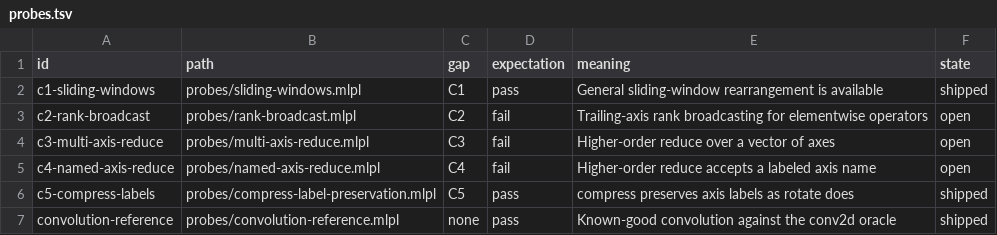
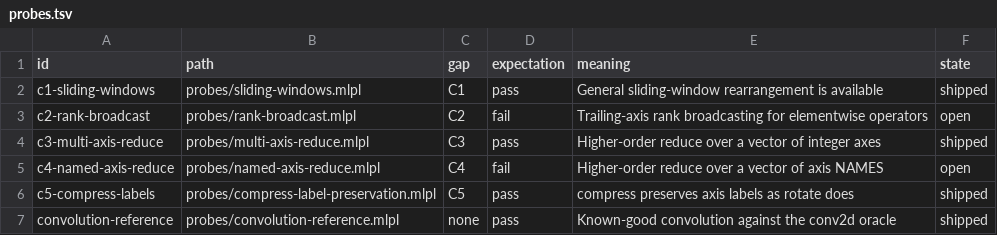
Before and after one commit to sw-ml-study/demo-ml-utils, a TSV file: catalog/probes.tsv, drawn as a sheet.

```diff
--- a/catalog/probes.tsv
+++ b/catalog/probes.tsv
@@ -3,4 +3,4 @@ c1-sliding-windows	probes/sliding-windows.mlpl	C1	pass	General sliding-window re
 c2-rank-broadcast	probes/rank-broadcast.mlpl	C2	fail	Trailing-axis rank broadcasting for elementwise operators	open
-c3-multi-axis-reduce	probes/multi-axis-reduce.mlpl	C3	fail	Higher-order reduce over a vector of axes	open
-c4-named-axis-reduce	probes/named-axis-reduce.mlpl	C4	fail	Higher-order reduce accepts a labeled axis name	open
+c3-multi-axis-reduce	probes/multi-axis-reduce.mlpl	C3	pass	Higher-order reduce over a vector of integer axes	shipped
+c4-named-axis-reduce	probes/named-axis-reduce.mlpl	C4	fail	Higher-order reduce over a vector of axis NAMES	open
 c5-compress-labels	probes/compress-label-preservation.mlpl	C5	pass	compress preserves axis labels as rotate does	shipped
```
Also changed, not shown: 3 other files.
